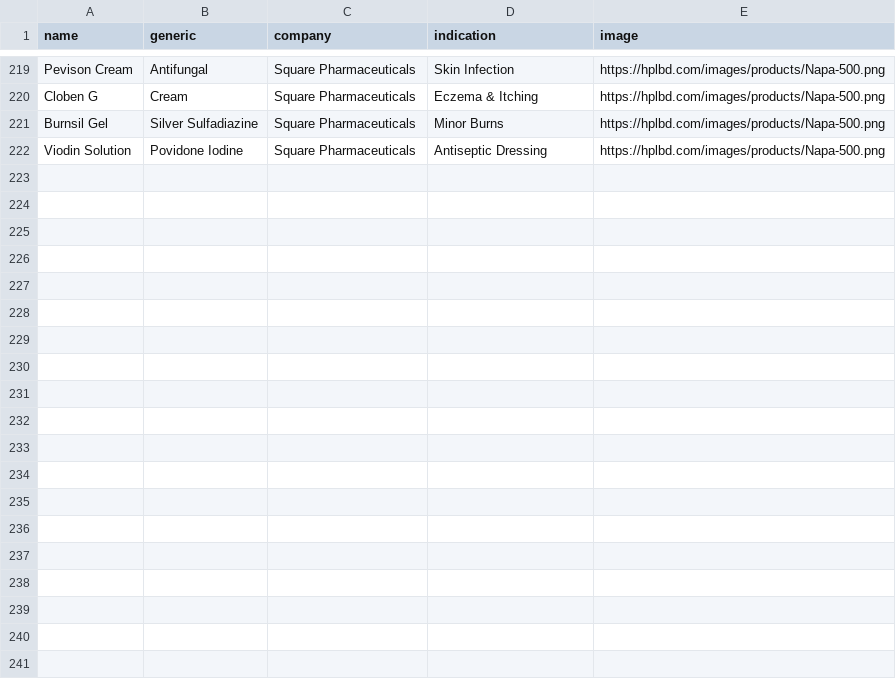
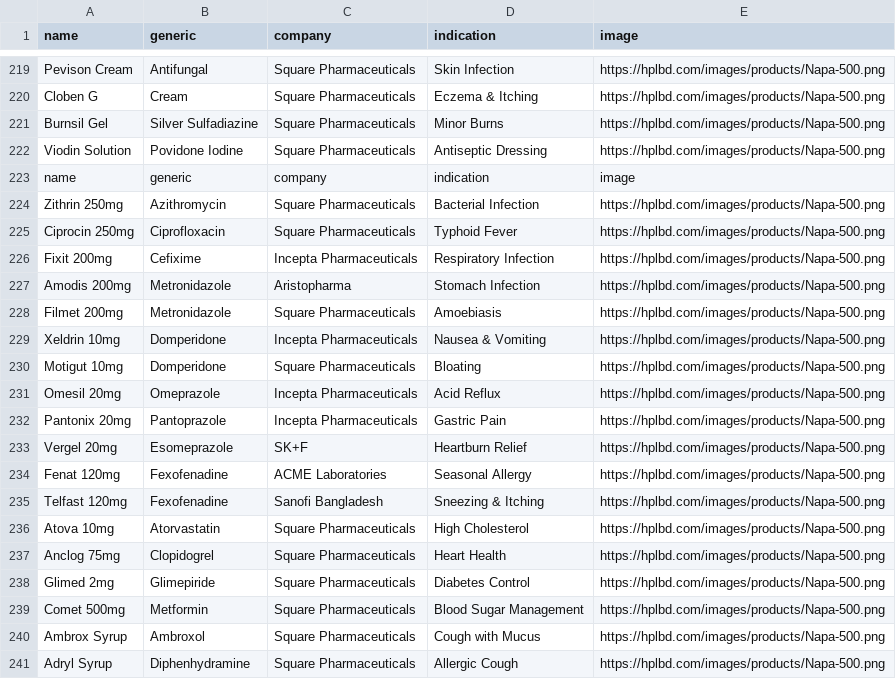
Before and after one commit to siddhartha999roy/medicine-directory, a CSV file: public/bd-medicines.csv, drawn as a sheet; only a part is shown, gaps mark what is left out; the diff covers the shown part only; the diff names each change by its address in the sheet, - before the commit and + after, or states it on an @@ line.

Commit message:
Update bd-medicines.csv

```diff
--- a/public/bd-medicines.csv
+++ b/public/bd-medicines.csv
+row 223: name | generic | company | indication | image
+row 224: Zithrin 250mg | Azithromycin | Square Pharmaceuticals | Bacterial Infection | https://hplbd.com/images/products/Napa-500.png
+row 225: Ciprocin 250mg | Ciprofloxacin | Square Pharmaceuticals | Typhoid Fever | https://hplbd.com/images/products/Napa-500.png
+row 226: Fixit 200mg | Cefixime | Incepta Pharmaceuticals | Respiratory Infection | https://hplbd.com/images/products/Napa-500.png
+row 227: Amodis 200mg | Metronidazole | Aristopharma | Stomach Infection | https://hplbd.com/images/products/Napa-500.png
+row 228: Filmet 200mg | Metronidazole | Square Pharmaceuticals | Amoebiasis | https://hplbd.com/images/products/Napa-500.png
+row 229: Xeldrin 10mg | Domperidone | Incepta Pharmaceuticals | Nausea & Vomiting | https://hplbd.com/images/products/Napa-500.png
+row 230: Motigut 10mg | Domperidone | Square Pharmaceuticals | Bloating | https://hplbd.com/images/products/Napa-500.png
+row 231: Omesil 20mg | Omeprazole | Incepta Pharmaceuticals | Acid Reflux | https://hplbd.com/images/products/Napa-500.png
+row 232: Pantonix 20mg | Pantoprazole | Incepta Pharmaceuticals | Gastric Pain | https://hplbd.com/images/products/Napa-500.png
+row 233: Vergel 20mg | Esomeprazole | SK+F | Heartburn Relief | https://hplbd.com/images/products/Napa-500.png
+row 234: Fenat 120mg | Fexofenadine | ACME Laboratories | Seasonal Allergy | https://hplbd.com/images/products/Napa-500.png
+row 235: Telfast 120mg | Fexofenadine | Sanofi Bangladesh | Sneezing & Itching | https://hplbd.com/images/products/Napa-500.png
+row 236: Atova 10mg | Atorvastatin | Square Pharmaceuticals | High Cholesterol | https://hplbd.com/images/products/Napa-500.png
+row 237: Anclog 75mg | Clopidogrel | Square Pharmaceuticals | Heart Health | https://hplbd.com/images/products/Napa-500.png
+row 238: Glimed 2mg | Glimepiride | Square Pharmaceuticals | Diabetes Control | https://hplbd.com/images/products/Napa-500.png
+row 239: Comet 500mg | Metformin | Square Pharmaceuticals | Blood Sugar Management | https://hplbd.com/images/products/Napa-500.png
+row 240: Ambrox Syrup | Ambroxol | Square Pharmaceuticals | Cough with Mucus | https://hplbd.com/images/products/Napa-500.png
+row 241: Adryl Syrup | Diphenhydramine | Square Pharmaceuticals | Allergic Cough | https://hplbd.com/images/products/Napa-500.png
```
Also changed, not shown: 12 added rows elsewhere in this file.
